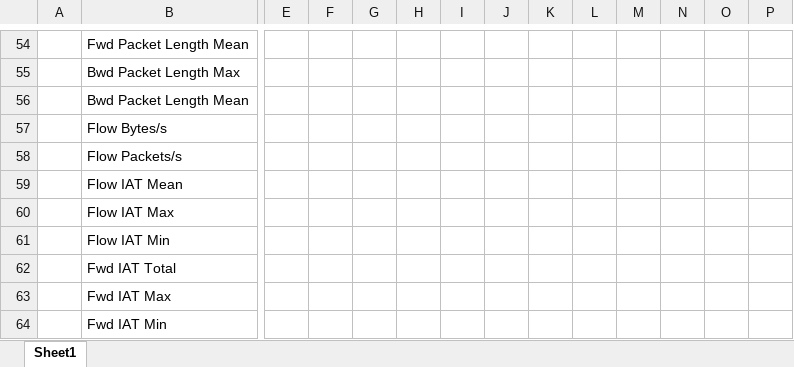
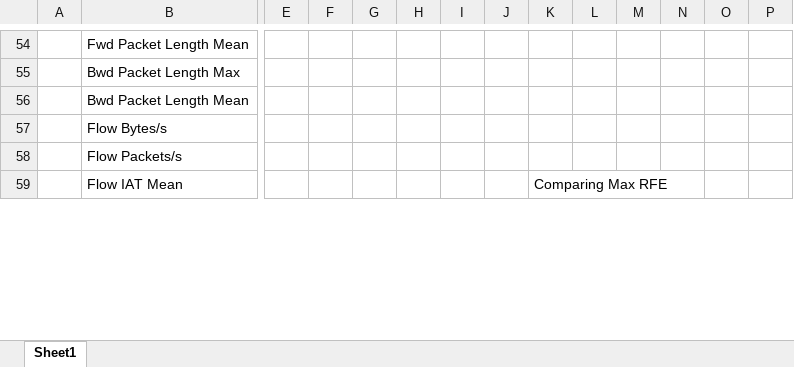
Before and after one commit to xyzwwwww/Ontology-based-IDS-for-DOS-Attacks, an Excel workbook: results/70 Percent.xlsx, sheet Sheet1, drawn as a sheet; only a part is shown, gaps mark what is left out; values as stored, in another font and other column widths than the file's, no borders; removed rows and columns are numbered as before the commit, all else as after; rows hold the shown columns only; the diff covers the shown part only; the diff names each change by its address in the sheet, - before the commit and + after, or states it on an @@ line.

```diff
--- a/results/70 Percent.xlsx (sheet Sheet1)
+++ b/results/70 Percent.xlsx (sheet Sheet1)
-K59: (empty)
+K59: Comparing Max RFE
-row 60:  | Flow IAT Max
-row 61:  | Flow IAT Min
-row 62:  | Fwd IAT Total
-row 63:  | Fwd IAT Max
-row 64:  | Fwd IAT Min
```
Also changed, not shown: 5 added rows, 1 edited cell and cell formats elsewhere in this sheet, 13 other files.
